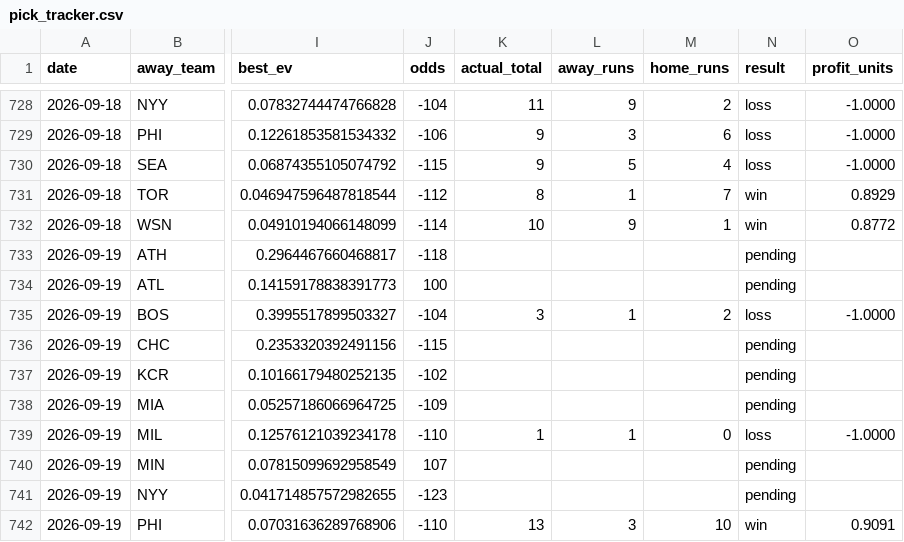
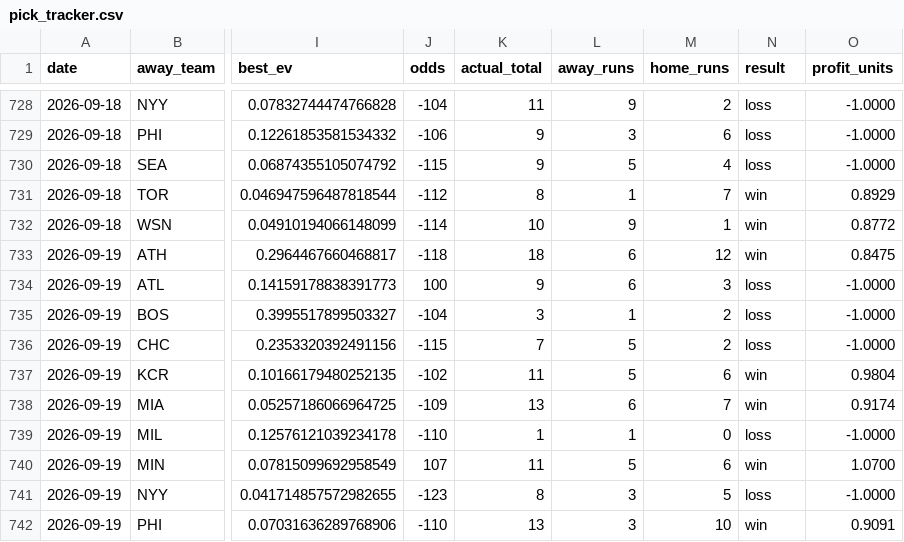
Before and after one commit to Jackstein0/atsrecipts-live-model, a CSV file: atsrecipts-upload-ready/data/processed/pick_tracker.csv, drawn as a sheet; only a part is shown, gaps mark what is left out; the diff covers the shown part only; the diff names each change by its address in the sheet, - before the commit and + after, or states it on an @@ line.

```diff
--- a/atsrecipts-upload-ready/data/processed/pick_tracker.csv
+++ b/atsrecipts-upload-ready/data/processed/pick_tracker.csv
-K733 (actual_total): (empty)
+K733 (actual_total): 18
-L733:L734 (away_runs): (empty)
+L733:L734 (away_runs): 6
-M733 (home_runs): (empty)
+M733 (home_runs): 12
-N733 (result): pending
+N733 (result): win
-O733 (profit_units): (empty)
+O733 (profit_units): 0.8475
-K734 (actual_total): (empty)
+K734 (actual_total): 9
-M734 (home_runs): (empty)
+M734 (home_runs): 3
-N734 (result): pending
+N734 (result): loss
-O734 (profit_units): (empty)
+O734 (profit_units): -1.0000
-K736 (actual_total): (empty)
+K736 (actual_total): 7
-L736:L737 (away_runs): (empty)
+L736:L737 (away_runs): 5
-M736 (home_runs): (empty)
+M736 (home_runs): 2
-N736 (result): pending
+N736 (result): loss
-O736 (profit_units): (empty)
+O736 (profit_units): -1.0000
-K737 (actual_total): (empty)
+K737 (actual_total): 11
-M737 (home_runs): (empty)
+M737 (home_runs): 6
-N737:N738 (result): pending
+N737:N738 (result): win
-O737 (profit_units): (empty)
+O737 (profit_units): 0.9804
-K738 (actual_total): (empty)
+K738 (actual_total): 13
-L738 (away_runs): (empty)
+L738 (away_runs): 6
-M738 (home_runs): (empty)
+M738 (home_runs): 7
-O738 (profit_units): (empty)
+O738 (profit_units): 0.9174
-K740 (actual_total): (empty)
+K740 (actual_total): 11
-L740 (away_runs): (empty)
+L740 (away_runs): 5
-M740 (home_runs): (empty)
+M740 (home_runs): 6
-N740 (result): pending
+N740 (result): win
-O740 (profit_units): (empty)
+O740 (profit_units): 1.0700
-K741 (actual_total): (empty)
+K741 (actual_total): 8
-L741 (away_runs): (empty)
+L741 (away_runs): 3
-M741 (home_runs): (empty)
+M741 (home_runs): 5
-N741 (result): pending
+N741 (result): loss
-O741 (profit_units): (empty)
+O741 (profit_units): -1.0000
```
Also changed, not shown: 8 added rows and 20 edited cells elsewhere in this file, atsrecipts-upload-ready/data/processed/pick_tracker_model_b.csv, atsrecipts-upload-ready/data/processed/today_board.csv, 19 other files.
